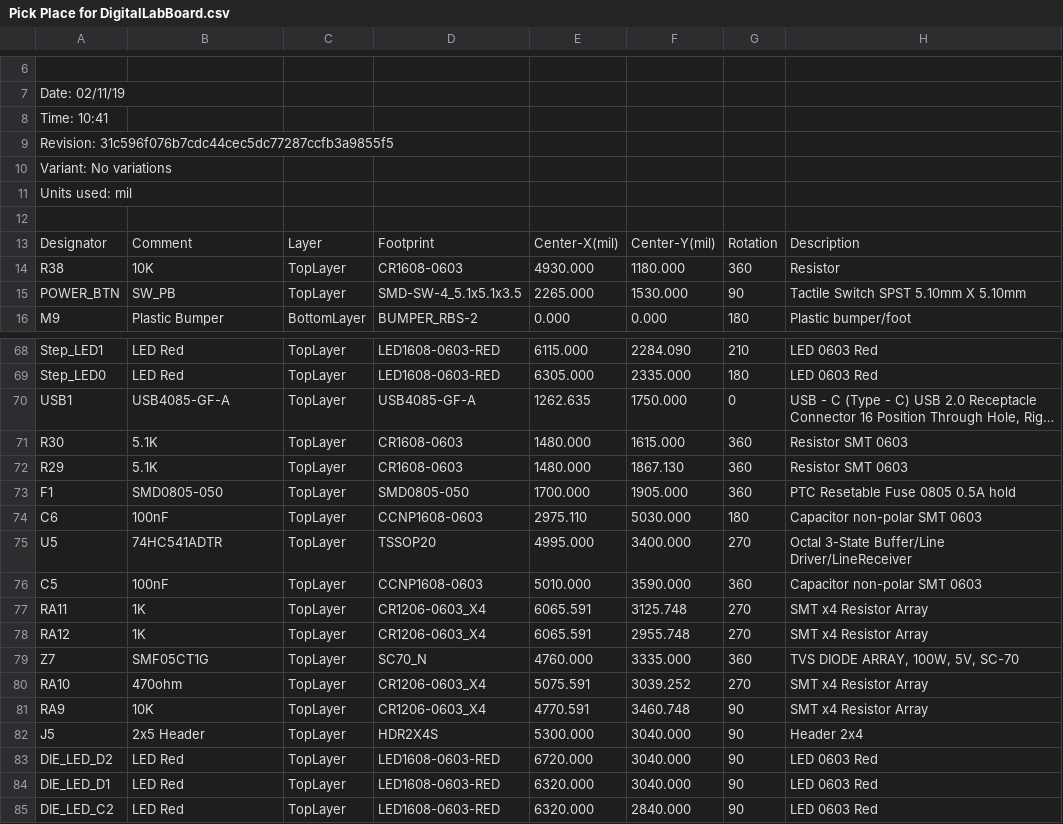
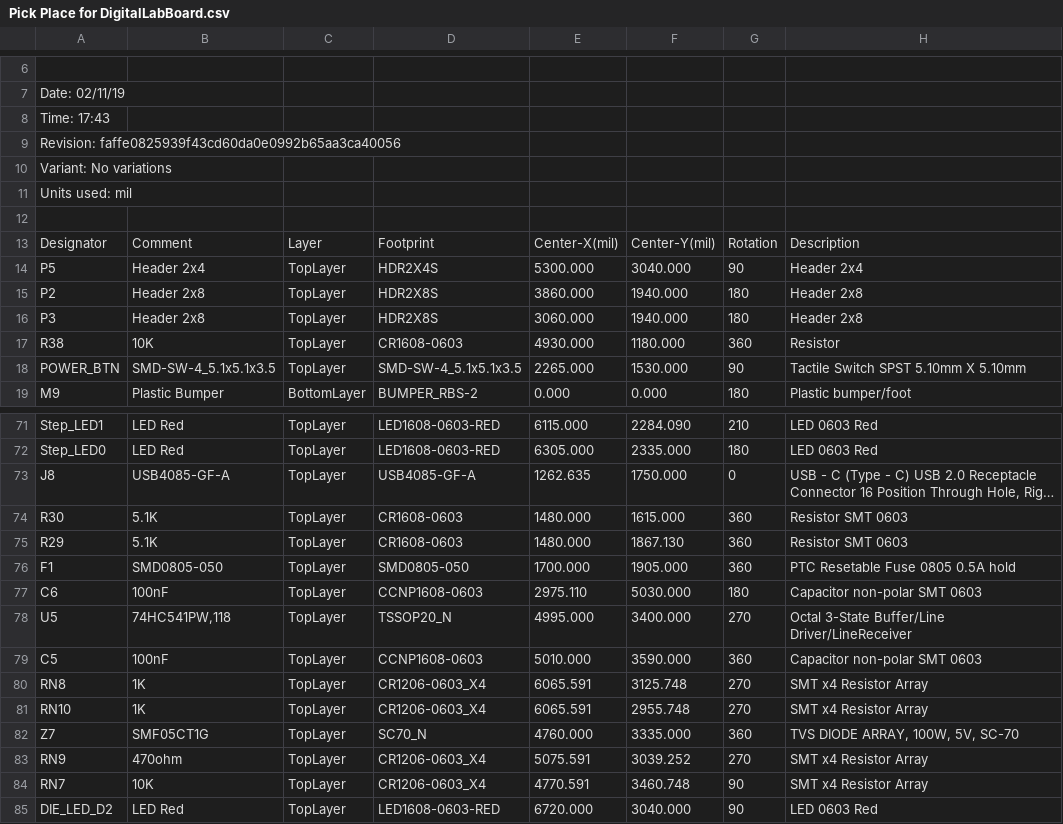
Before and after one commit to podonoghue/DigitalLabBoard, a CSV file: PCB_Design/Project Outputs for DigitalLabBoard/Pick Place for DigitalLabBoard.csv, drawn as a sheet; only a part is shown, gaps mark what is left out; the shorter side is filled out with more unchanged rows; long unchanged cells end in …; removed rows and columns are numbered as before the commit, all else as after; the diff covers the shown part only; the diff names each change by its address in the sheet, - before the commit and + after, or states it on an @@ line.

Commit message:
Still Initial design work

```diff
--- a/PCB_Design/Project Outputs for DigitalLabBoard/Pick Place for DigitalLabBoard.csv
+++ b/PCB_Design/Project Outputs for DigitalLabBoard/Pick Place for DigitalLabBoard.csv
-A8: Time: 10:41
+A8: Time: 17:43
-A9: Revision: 31c596f076b7cdc44cec5dc77287ccfb3a9855f5
+A9: Revision: faffe0825939f43cd60da0e0992b65aa3ca40056
+row 14: P5 | Header 2x4 | TopLayer | HDR2X4S | 5300.000 | 3040.000 | 90 | Header 2x4
+row 15: P2 | Header 2x8 | TopLayer | HDR2X8S | 3860.000 | 1940.000 | 180 | Header 2x8
+row 16: P3 | Header 2x8 | TopLayer | HDR2X8S | 3060.000 | 1940.000 | 180 | Header 2x8
-B18: SW_PB
+B18: SMD-SW-4_5.1x5.1x3.5
-A73: USB1
+A73: J8
-B78: 74HC541ADTR
+B78: 74HC541PW,118
-D78: TSSOP20
+D78: TSSOP20_N
-A80: RA11
+A80: RN8
-A81: RA12
+A81: RN10
-A83: RA10
+A83: RN9
-A84: RA9
+A84: RN7
-row 82: J5 | 2x5 Header | TopLayer | HDR2X4S | 5300.000 | 3040.000 | 90 | Header 2x4
```
Also changed, not shown: 2 removed rows and 56 edited cells elsewhere in this file, 27 other files.
